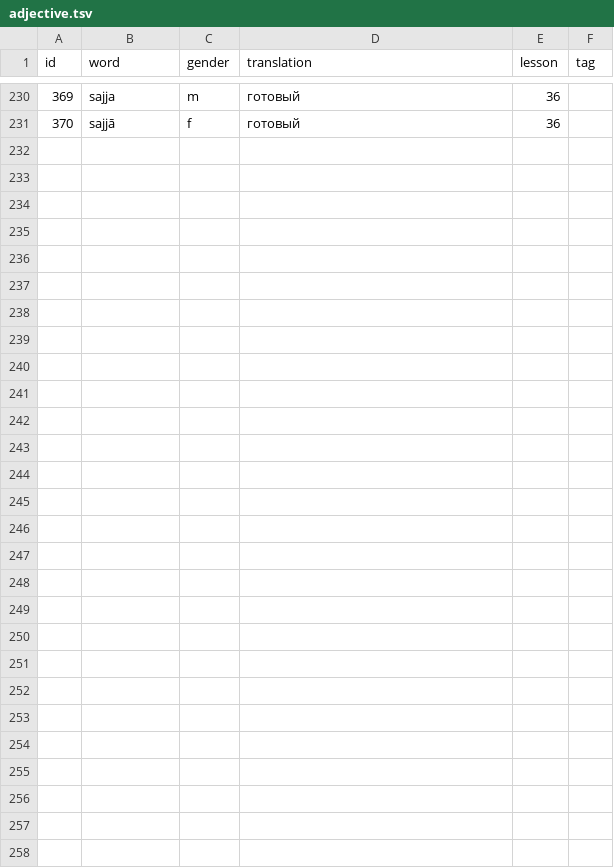
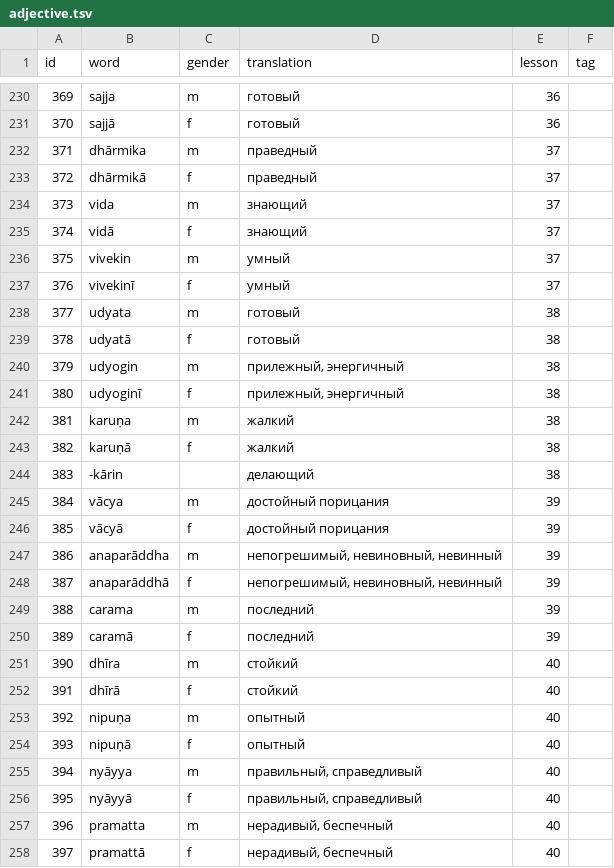
Before and after one commit to gasyoun/buhler-sanskrit-book, a TSV file: src/dictionary/adjective.tsv, drawn as a sheet; only a part is shown, gaps mark what is left out.

```diff
--- a/src/dictionary/adjective.tsv
+++ b/src/dictionary/adjective.tsv
@@ -231 +231,28 @@ id	word	gender	translation	lesson	tag
 370	sajjā	f	готовый	36
+371	dhārmika	m	праведный	37
+372	dhārmikā	f	праведный	37
+373	vida	m	знающий	37
+374	vidā	f	знающий	37
+375	vivekin	m	умный	37
+376	vivekinī	f	умный	37
+377	udyata	m	готовый	38
+378	udyatā	f	готовый	38
+379	udyogin	m	прилежный, энергичный	38
+380	udyoginī	f	прилежный, энергичный	38
+381	karuṇa	m	жалкий	38
+382	karuṇā	f	жалкий	38
+383	-kārin		делающий	38
+384	vācya	m	достойный порицания	39
+385	vācyā	f	достойный порицания	39
+386	anaparāddha	m	непогрешимый, невиновный, невинный	39
+387	anaparāddhā	f	непогрешимый, невиновный, невинный	39
+388	carama	m	последний	39
+389	caramā	f	последний	39
+390	dhīra	m	стойкий	40
+391	dhīrā	f	стойкий	40
+392	nipuṇa	m	опытный	40
+393	nipuṇā	f	опытный	40
+394	nyāyya	m	правильный, справедливый	40
+395	nyāyyā	f	правильный, справедливый	40
+396	pramatta	m	нерадивый, беспечный	40
+397	pramattā	f	нерадивый, беспечный	40
```
Also changed, not shown: src/dictionary/noun.tsv, src/dictionary/other.tsv, 6 other files.
